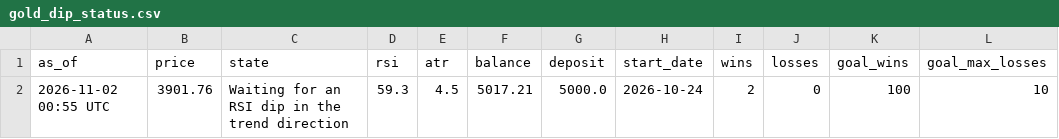
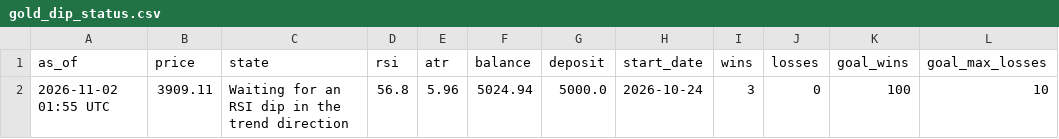
Before and after one commit to debtsolverscanada-lgtm/trading-results, a CSV file: data/gold_dip_status.csv, drawn as a sheet; only a part is shown; the diff names each change by its address in the sheet, - before the commit and + after, or states it on an @@ line.

```diff
--- a/data/gold_dip_status.csv
+++ b/data/gold_dip_status.csv
-A2 (as_of): 2026-11-02 00:55 UTC
+A2 (as_of): 2026-11-02 01:55 UTC
-B2 (price): 3901.76
+B2 (price): 3909.11
-D2 (rsi): 59.3
+D2 (rsi): 56.8
-E2 (atr): 4.5
+E2 (atr): 5.96
-F2 (balance): 5017.21
+F2 (balance): 5024.94
-I2 (wins): 2
+I2 (wins): 3
```
Also changed, not shown: data/gold_asia5_status.csv, data/gold_asia_status.csv, 7 other files.
